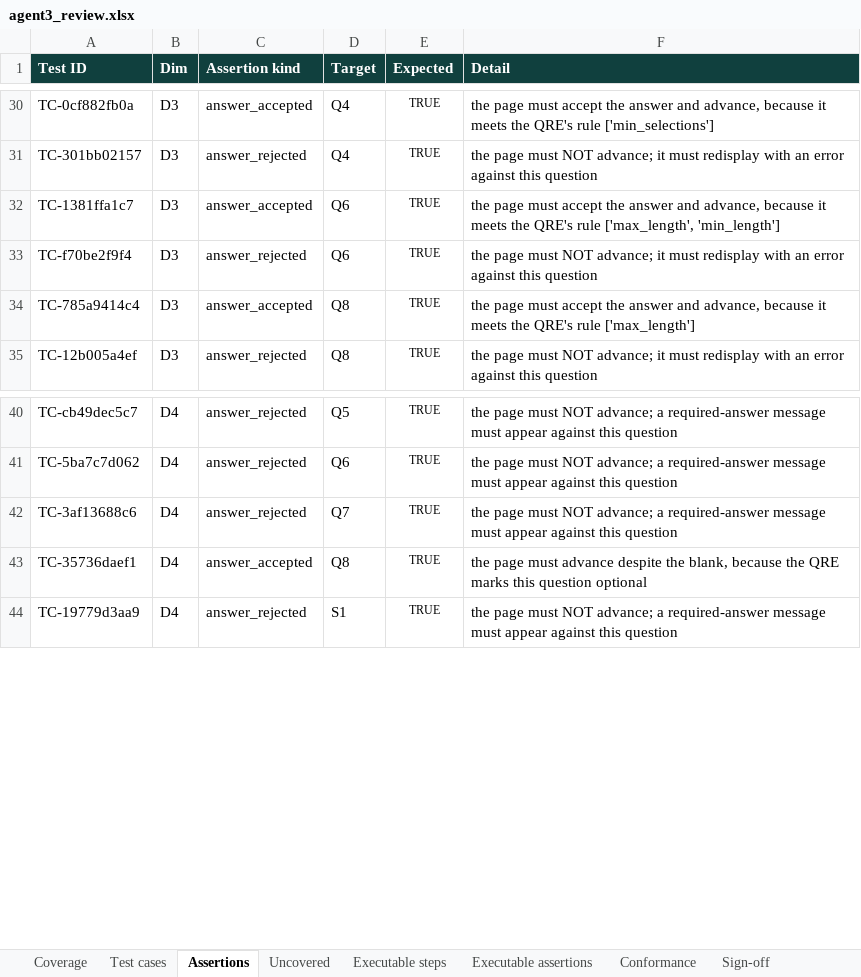
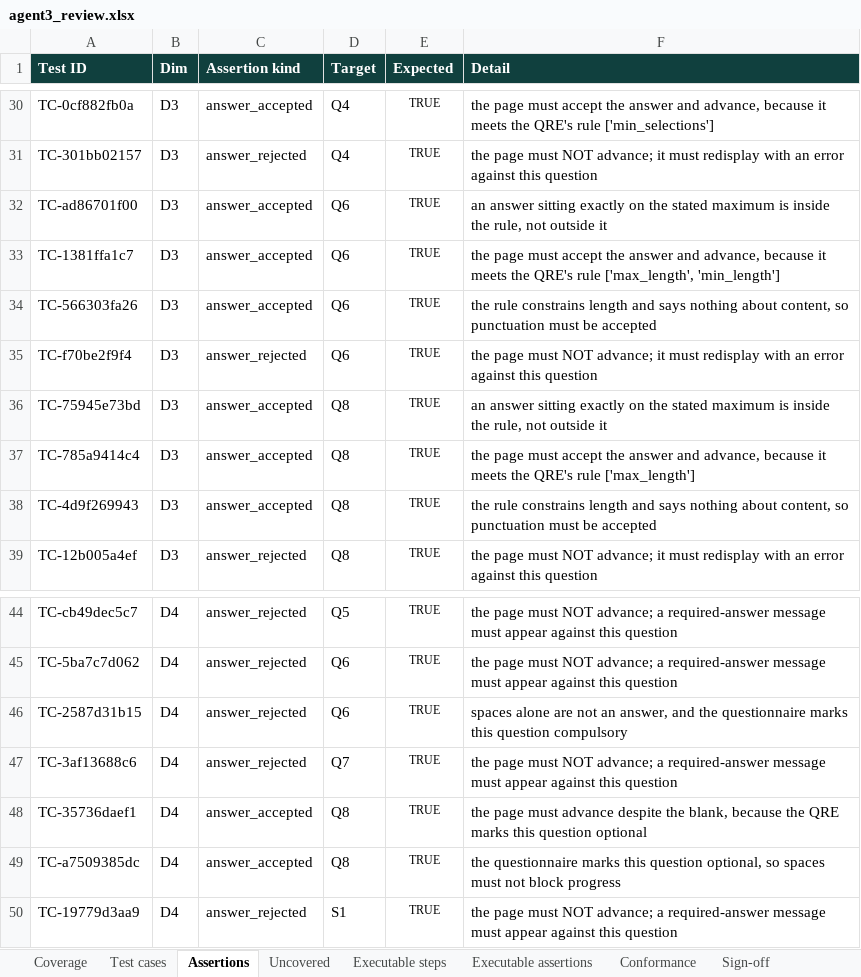
Before and after one commit to anmolisb/Escalant_SurveyProgramming, an Excel workbook: out/S01_campus_cafeteria_experience/agent3/agent3_review.xlsx, sheet Assertions, drawn as a sheet; only a part is shown, gaps mark what is left out; values as stored, in another font and other column widths than the file's, no borders; the diff names each change by its address in the sheet, - before the commit and + after, or states it on an @@ line.

```diff
--- a/out/S01_campus_cafeteria_experience/agent3/agent3_review.xlsx (sheet Assertions)
+++ b/out/S01_campus_cafeteria_experience/agent3/agent3_review.xlsx (sheet Assertions)
+row 32: TC-ad86701f00 | D3 | answer_accepted | Q6 | TRUE | an answer sitting exactly on the stated maximum is inside the rule, not outside it
+row 34: TC-566303fa26 | D3 | answer_accepted | Q6 | TRUE | the rule constrains length and says nothing about content, so punctuation must be accepted
+row 36: TC-75945e73bd | D3 | answer_accepted | Q8 | TRUE | an answer sitting exactly on the stated maximum is inside the rule, not outside it
+row 38: TC-4d9f269943 | D3 | answer_accepted | Q8 | TRUE | the rule constrains length and says nothing about content, so punctuation must be accepted
+row 46: TC-2587d31b15 | D4 | answer_rejected | Q6 | TRUE | spaces alone are not an answer, and the questionnaire marks this question compulsory
+row 49: TC-a7509385dc | D4 | answer_accepted | Q8 | TRUE | the questionnaire marks this question optional, so spaces must not block progress
```
Also changed, not shown: sheet Executable steps, sheet Test cases, sheet Executable assertions, sheet Sign-off, sheet Coverage, out/C01_chronic_care_patient_journey/agent3/agent3_review.xlsx, out/C01_chronic_care_patient_journey/agent3/agent3_test_cases_for_review.xlsx, 32 other files.
